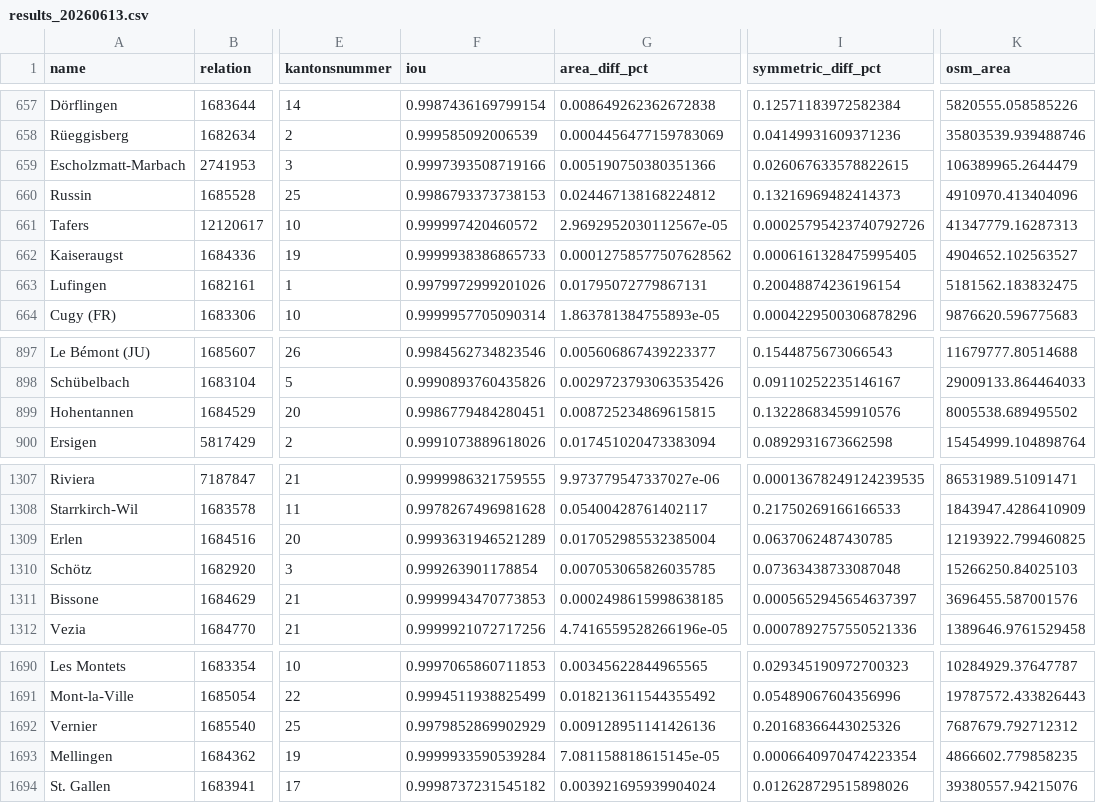
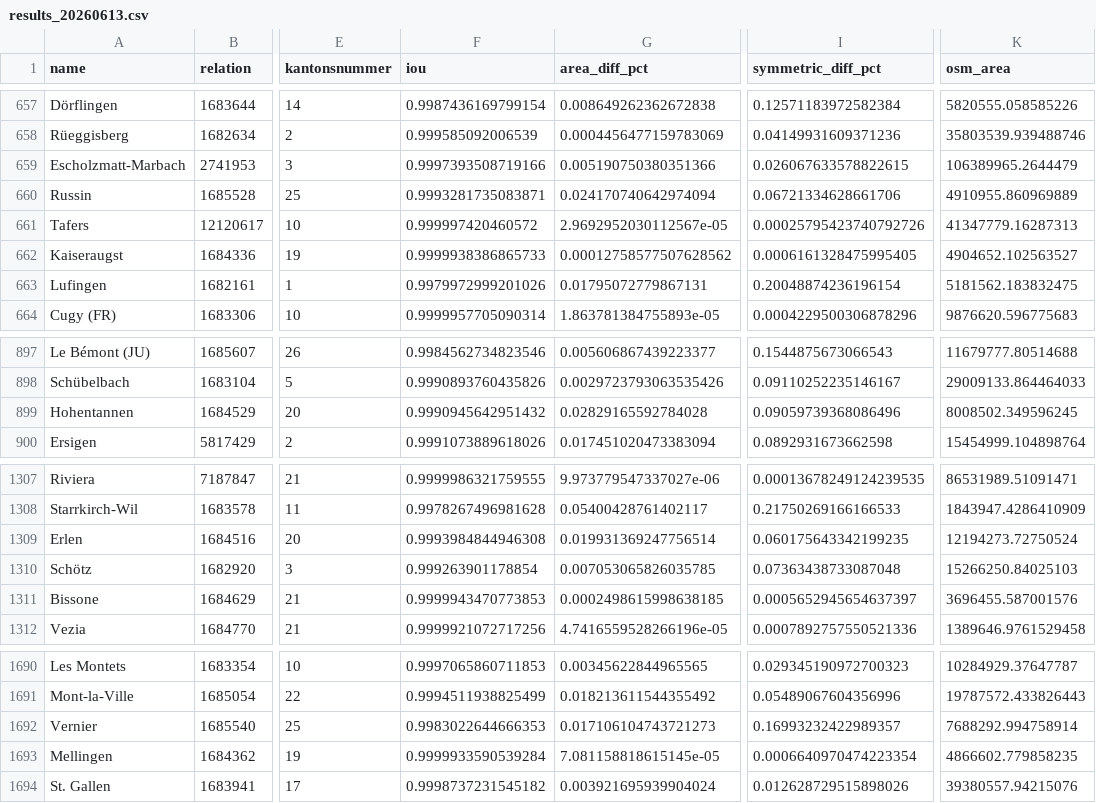
Before and after one commit to habi/swissboundaries, a CSV file: history/results_20260613.csv, drawn as a sheet; only a part is shown, gaps mark what is left out; the diff covers the shown part only; the diff names each change by its address in the sheet, - before the commit and + after, or states it on an @@ line.

```diff
--- a/history/results_20260613.csv
+++ b/history/results_20260613.csv
-F660 (iou): 0.9986793373738153
+F660 (iou): 0.9993281735083871
-G660 (area_diff_pct): 0.024467138168224812
+G660 (area_diff_pct): 0.024170740642974094
-I660 (symmetric_diff_pct): 0.13216969482414373
+I660 (symmetric_diff_pct): 0.06721334628661706
-K660 (osm_area): 4910970.413404096
+K660 (osm_area): 4910955.860969889
-F899 (iou): 0.9986779484280451
+F899 (iou): 0.9990945642951432
-G899 (area_diff_pct): 0.008725234869615815
+G899 (area_diff_pct): 0.02829165592784028
-I899 (symmetric_diff_pct): 0.13228683459910576
+I899 (symmetric_diff_pct): 0.09059739368086496
-K899 (osm_area): 8005538.689495502
+K899 (osm_area): 8008502.349596245
-F1309 (iou): 0.9993631946521289
+F1309 (iou): 0.9993984844946308
-G1309 (area_diff_pct): 0.017052985532385004
+G1309 (area_diff_pct): 0.019931369247756514
-I1309 (symmetric_diff_pct): 0.0637062487430785
+I1309 (symmetric_diff_pct): 0.060175643342199235
-K1309 (osm_area): 12193922.799460825
+K1309 (osm_area): 12194273.72750524
-F1692 (iou): 0.9979852869902929
+F1692 (iou): 0.9983022644666353
-G1692 (area_diff_pct): 0.009128951141426136
+G1692 (area_diff_pct): 0.017106104743721273
-I1692 (symmetric_diff_pct): 0.20168366443025326
+I1692 (symmetric_diff_pct): 0.16993232422989357
-K1692 (osm_area): 7687679.792712312
+K1692 (osm_area): 7688292.994758914
```
Also changed, not shown: 51 edited cells elsewhere in this file, output/detailed_results.csv, 7 other files.
